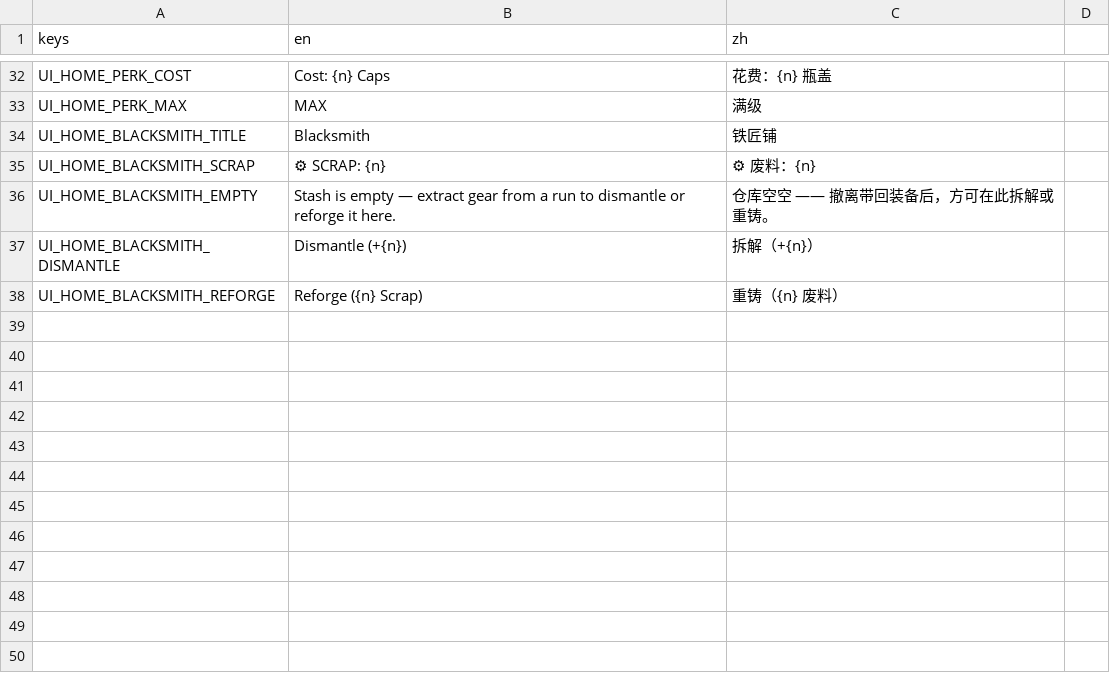
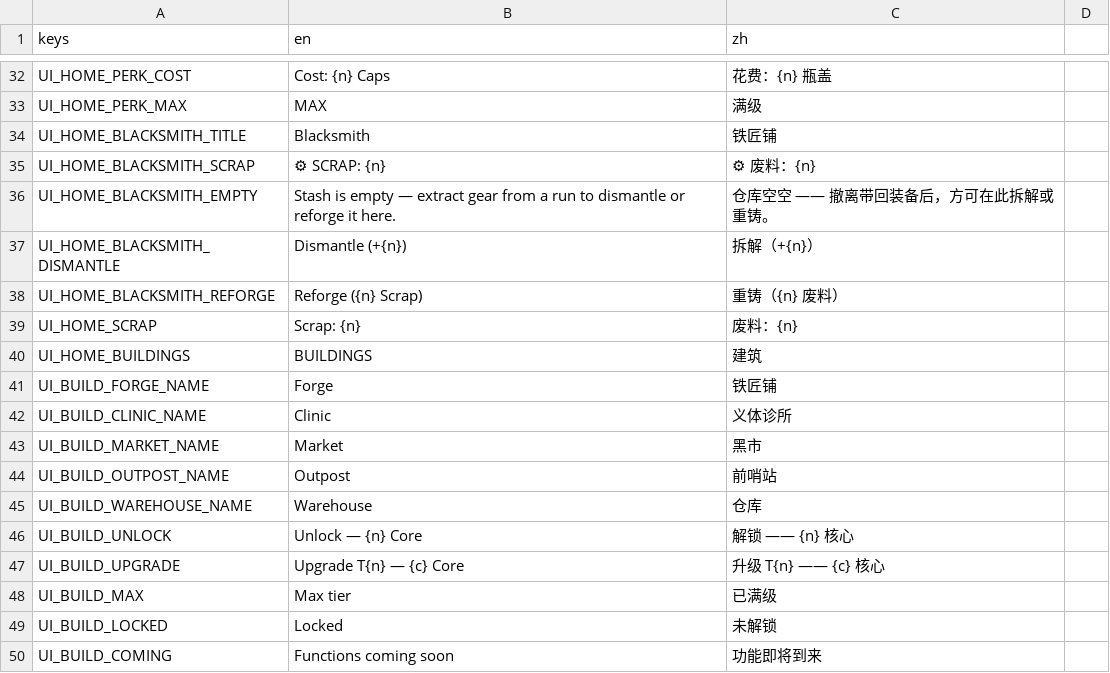
Before and after one commit to Jelly13124/Cardgame, a CSV file: assets/translations/ui_home.csv, drawn as a sheet; only a part is shown, gaps mark what is left out; the diff names each change by its address in the sheet, - before the commit and + after, or states it on an @@ line.

```diff
--- a/assets/translations/ui_home.csv
+++ b/assets/translations/ui_home.csv
+row 39: UI_HOME_SCRAP | Scrap: {n} | 废料：{n}
+row 40: UI_HOME_BUILDINGS | BUILDINGS | 建筑
+row 41: UI_BUILD_FORGE_NAME | Forge | 铁匠铺
+row 42: UI_BUILD_CLINIC_NAME | Clinic | 义体诊所
+row 43: UI_BUILD_MARKET_NAME | Market | 黑市
+row 44: UI_BUILD_OUTPOST_NAME | Outpost | 前哨站
+row 45: UI_BUILD_WAREHOUSE_NAME | Warehouse | 仓库
+row 46: UI_BUILD_UNLOCK | Unlock — {n} Core | 解锁 —— {n} 核心
+row 47: UI_BUILD_UPGRADE | Upgrade T{n} — {c} Core | 升级 T{n} —— {c} 核心
+row 48: UI_BUILD_MAX | Max tier | 已满级
+row 49: UI_BUILD_LOCKED | Locked | 未解锁
+row 50: UI_BUILD_COMING | Functions coming soon | 功能即将到来
```
Also changed, not shown: 2 other files.
